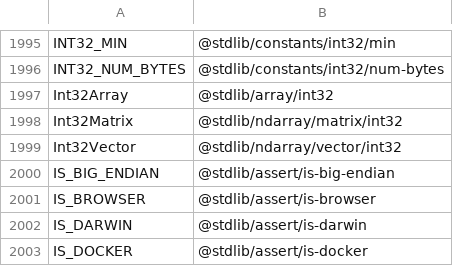
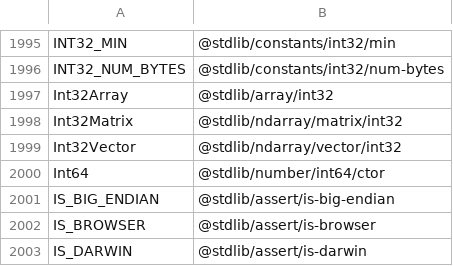
Before and after one commit to stdlib-js/namespace-alias2pkg, a CSV file: data/data.csv, drawn as a sheet; only a part is shown, gaps mark what is left out; the shorter side is filled out with more unchanged rows.

```diff
--- a/data/data.csv
+++ b/data/data.csv
@@ -1999,2 +1999,3 @@ Int32Matrix,"@stdlib/ndarray/matrix/int32"
 Int32Vector,"@stdlib/ndarray/vector/int32"
+Int64,"@stdlib/number/int64/ctor"
 IS_BIG_ENDIAN,"@stdlib/assert/is-big-endian"
```
Also changed, not shown: 4 other files.
